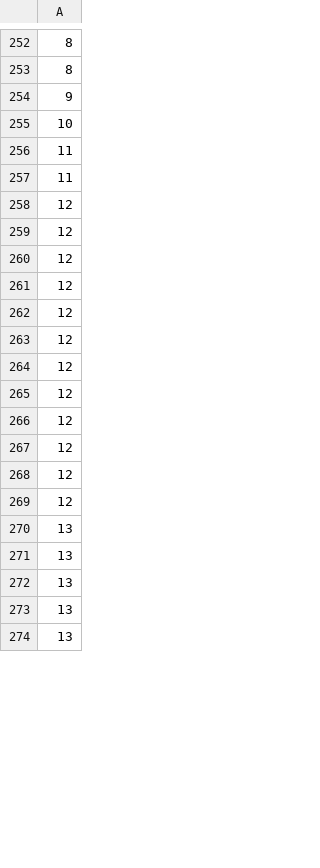
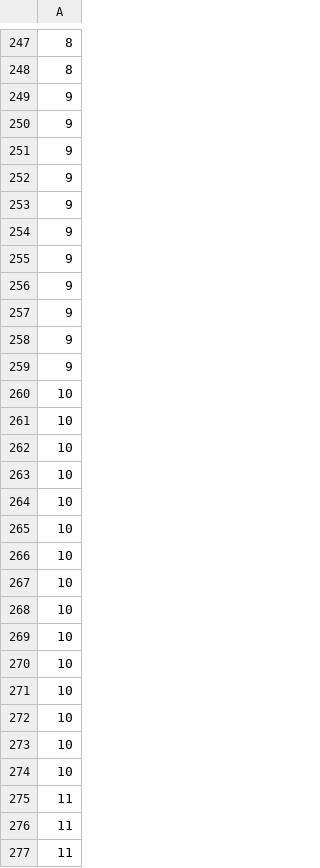
Before and after one commit to Javierlcastillo/proyecto-semex, a CSV file: cars_per_steph.csv, drawn as a sheet; only a part is shown, gaps mark what is left out; the shorter side is filled out with more unchanged rows; removed rows and columns are numbered as before the commit, all else as after; the diff covers the shown part only; the diff names each change by its address in the sheet, - before the commit and + after, or states it on an @@ line.

```diff
--- a/cars_per_steph.csv
+++ b/cars_per_steph.csv
+row 250: 9
+row 251: 9
+row 252: 9
+row 253: 9
+row 254: 9
+row 255: 9
+row 256: 9
+row 257: 9
+row 258: 9
+row 259: 9
+row 260: 10
+row 261: 10
+row 262: 10
+row 263: 10
+row 264: 10
+row 265: 10
+row 266: 10
+row 267: 10
+row 268: 10
+row 269: 10
+row 270: 10
+row 271: 10
+row 272: 10
+row 273: 10
-row 258: 12
-row 259: 12
-row 260: 12
-row 261: 12
-row 262: 12
-row 263: 12
+row 277: 11
```
Also changed, not shown: 47 added rows, 66 removed rows and 8 edited cells elsewhere in this file, 25 other files.
